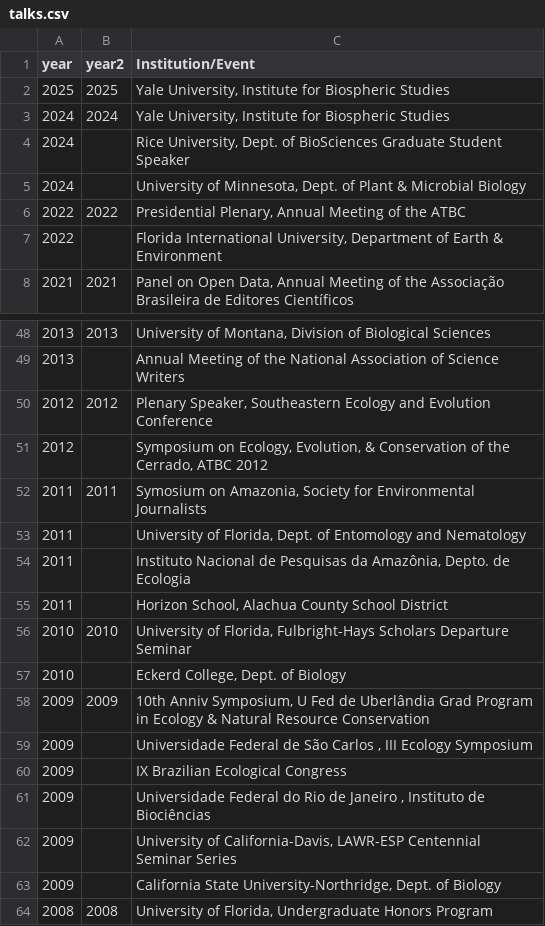
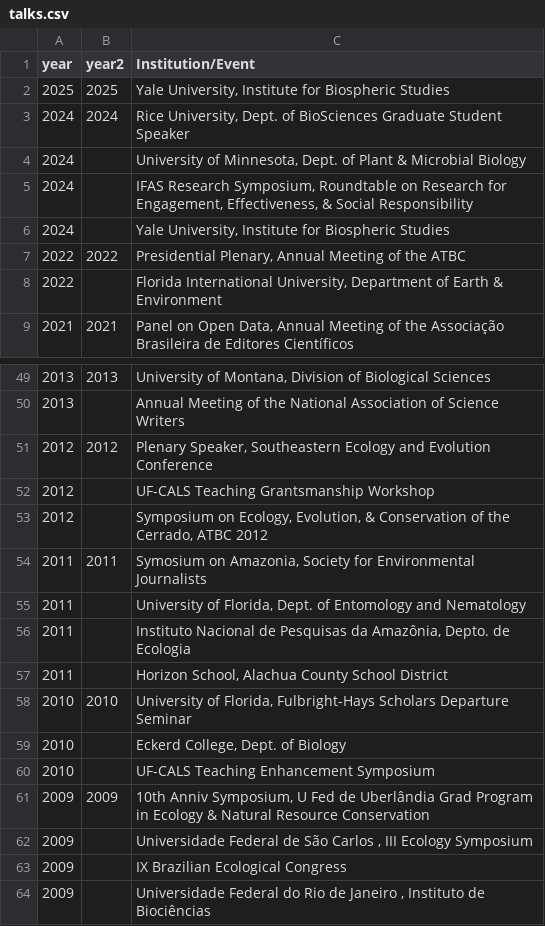
Before and after one commit to BrunaLab/EmilioMBruna_CV, a CSV file: cv_files/talks.csv, drawn as a sheet; only a part is shown, gaps mark what is left out; the shorter side is filled out with more unchanged rows.

Commit message:
added talks from service

```diff
--- a/cv_files/talks.csv
+++ b/cv_files/talks.csv
@@ -2,5 +2,6 @@
 2025,2025,"Yale University, Institute for Biospheric Studies"
-2024,2024,"Yale University, Institute for Biospheric Studies"
-2024,,"Rice University, Dept. of BioSciences Graduate Student Speaker"
+2024,2024,"Rice University, Dept. of BioSciences Graduate Student Speaker"
 2024,,"University of Minnesota, Dept. of Plant & Microbial Biology"
+2024,,"IFAS Research Symposium, Roundtable on Research for Engagement, Effectiveness, & Social Responsibility"
+2024,,"Yale University, Institute for Biospheric Studies"
 2022,2022,"Presidential Plenary, Annual Meeting of the ATBC"
@@ -50,2 +51,3 @@
 2012,2012,"Plenary Speaker, Southeastern Ecology and Evolution Conference  "
+2012,,UF-CALS Teaching Grantsmanship Workshop
 2012,,"Symposium on Ecology, Evolution, & Conservation of the Cerrado, ATBC 2012"
@@ -57,2 +59,3 @@
 2010,,"Eckerd College, Dept. of Biology  "
+2010,,UF-CALS Teaching Enhancement Symposium
 2009,2009,"10th Anniv Symposium, U Fed de Uberlândia Grad Program in Ecology & Natural  Resource Conservation"
```
